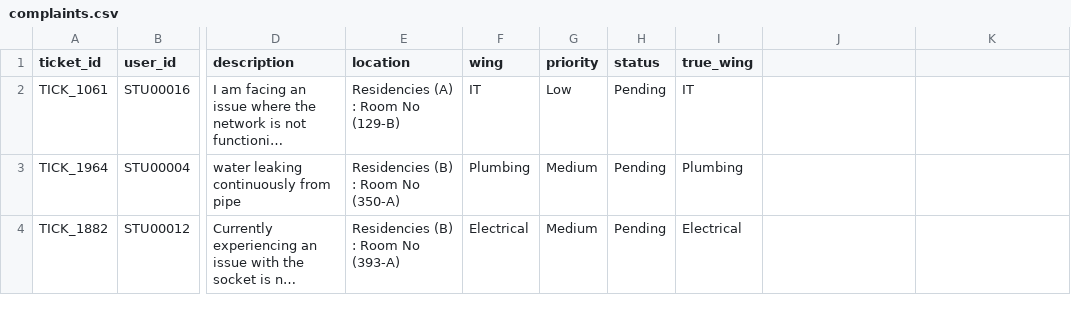
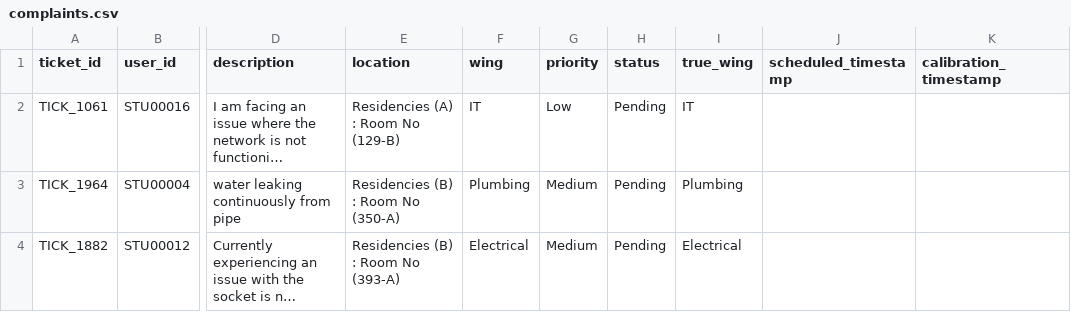
Before and after one commit to wanderingCoder95/Civic-Resolve-Intelligent-Complaint-Routing, a CSV file: project/data/complaints.csv, drawn as a sheet; only a part is shown, gaps mark what is left out; long unchanged cells end in …; the diff names each change by its address in the sheet, - before the commit and + after, or states it on an @@ line.

Commit message:
Add dataset schema update and SQL exports
Add a notebook change that ensures complaints.csv contains scheduled_timestamp and calibration_timestamp (imports os and a new cell to add these columns if missing, then save). Include new SQL export files for complaints and users (project/data/sql/complaints.sql, project/data/sql/users.sql). Update complaints.csv (data refresh) and modify model.ipynb to reflect dataset changes.

```diff
--- a/project/data/complaints.csv
+++ b/project/data/complaints.csv
-J1: (empty)
+J1: scheduled_timestamp
-K1: (empty)
+K1: calibration_timestamp
```
Also changed, not shown: 4 other files.
